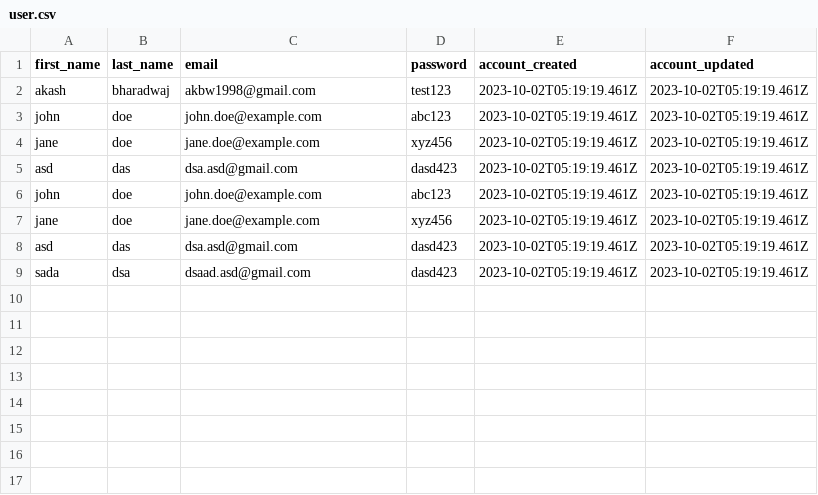
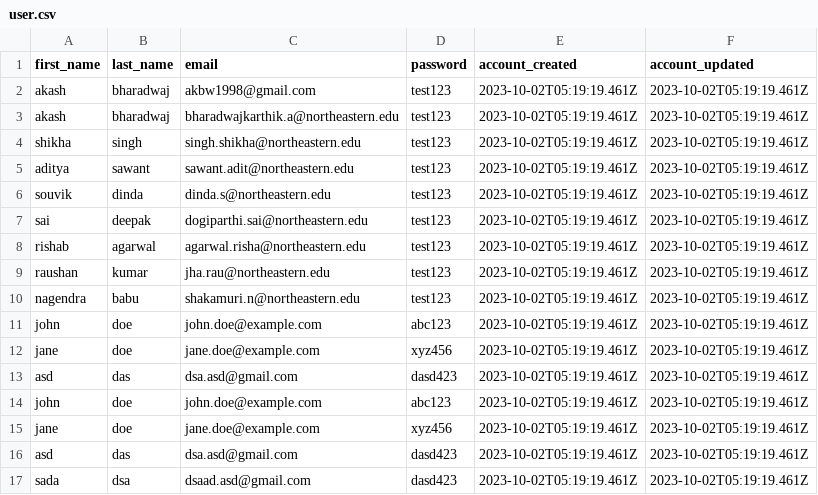
Before and after one commit to neu-csye6225-bharadwajkarthik-org/webapp, a CSV file: user.csv, drawn as a sheet; the diff names each change by its address in the sheet, - before the commit and + after, or states it on an @@ line.

Commit message:
adding ta emails to csv

```diff
--- a/user.csv
+++ b/user.csv
+row 3: akash | bharadwaj | bharadwajkarthik.a@northeastern.edu | test123 | 2023-10-02T05:19:19.461Z | 2023-10-02T05:19:19.461Z
+row 4: shikha | singh | singh.shikha@northeastern.edu | test123 | 2023-10-02T05:19:19.461Z | 2023-10-02T05:19:19.461Z
+row 5: aditya | sawant | sawant.adit@northeastern.edu | test123 | 2023-10-02T05:19:19.461Z | 2023-10-02T05:19:19.461Z
+row 6: souvik | dinda | dinda.s@northeastern.edu | test123 | 2023-10-02T05:19:19.461Z | 2023-10-02T05:19:19.461Z
+row 7: sai | deepak | dogiparthi.sai@northeastern.edu | test123 | 2023-10-02T05:19:19.461Z | 2023-10-02T05:19:19.461Z
+row 8: rishab | agarwal | agarwal.risha@northeastern.edu | test123 | 2023-10-02T05:19:19.461Z | 2023-10-02T05:19:19.461Z
+row 9: raushan | kumar | jha.rau@northeastern.edu | test123 | 2023-10-02T05:19:19.461Z | 2023-10-02T05:19:19.461Z
+row 10: nagendra | babu | shakamuri.n@northeastern.edu | test123 | 2023-10-02T05:19:19.461Z | 2023-10-02T05:19:19.461Z
```
